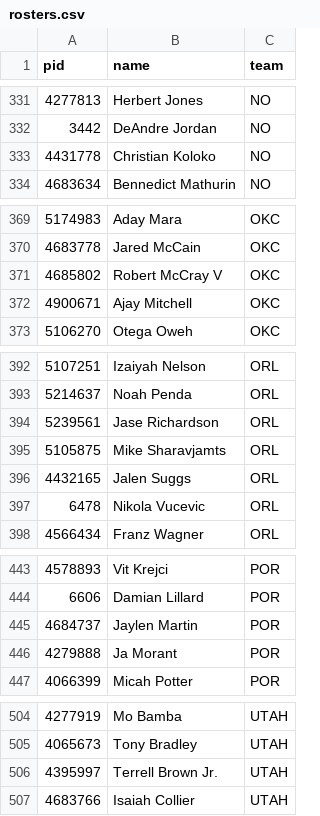
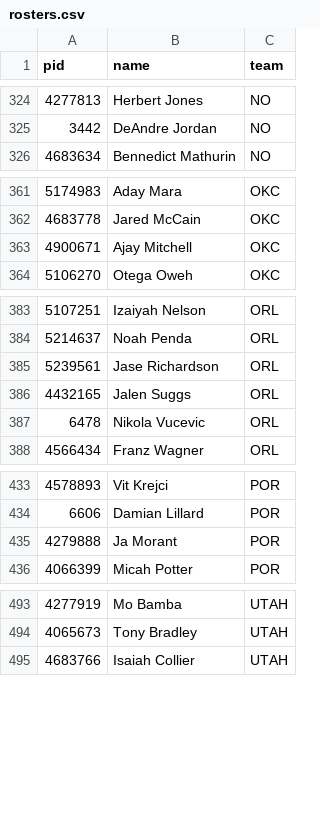
Before and after one commit to jlwin1995-alt/Bball, a CSV file: data/raw/rosters.csv, drawn as a sheet; only a part is shown, gaps mark what is left out; the diff covers the shown part only; the diff names each change by its address in the sheet, - before the commit and + after, or states it on an @@ line.

```diff
--- a/data/raw/rosters.csv
+++ b/data/raw/rosters.csv
-row 333: 4431778 | Christian Koloko | NO
-row 371: 4685802 | Robert McCray V | OKC
-row 395: 5105875 | Mike Sharavjamts | ORL
-row 445: 4684737 | Jaylen Martin | POR
-row 506: 4395997 | Terrell Brown Jr. | UTAH
```
Also changed, not shown: 9 removed rows elsewhere in this file, data/raw/injuries.csv, data/raw/schedule.csv, 6 other files.
